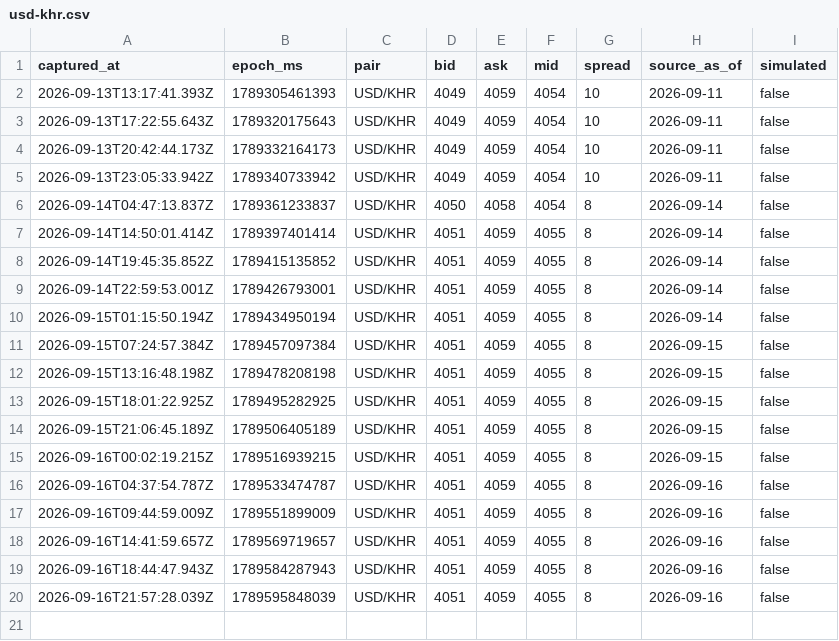
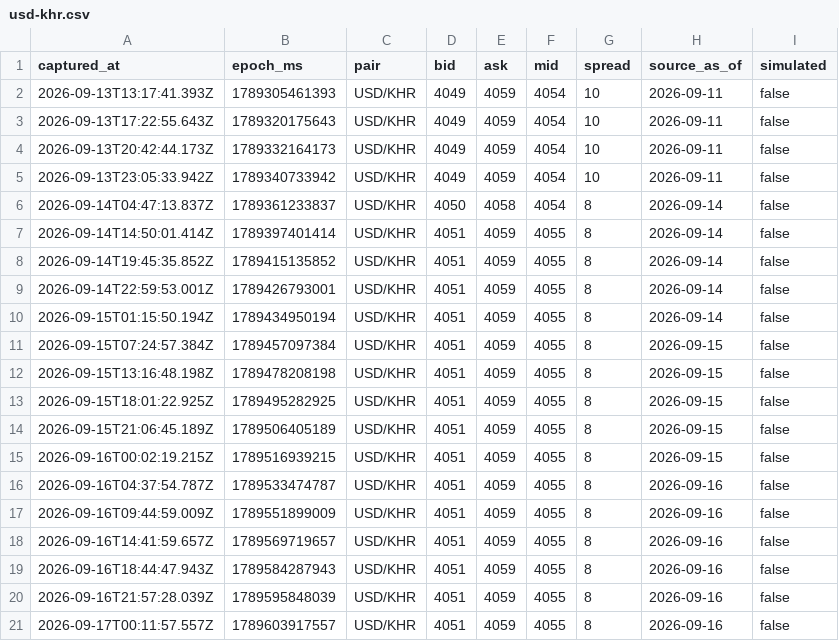
Before and after one commit to sarakmacbook/USD-KHR_Data_From_WingBank, a CSV file: data/usd-khr.csv, drawn as a sheet; the diff names each change by its address in the sheet, - before the commit and + after, or states it on an @@ line.

```diff
--- a/data/usd-khr.csv
+++ b/data/usd-khr.csv
+row 21: 2026-09-17T00:11:57.557Z | 1789603917557 | USD/KHR | 4051 | 4059 | 4055 | 8 | 2026-09-16 | false
```
Also changed, not shown: data/usd-khr-daily.csv, 2 other files.
